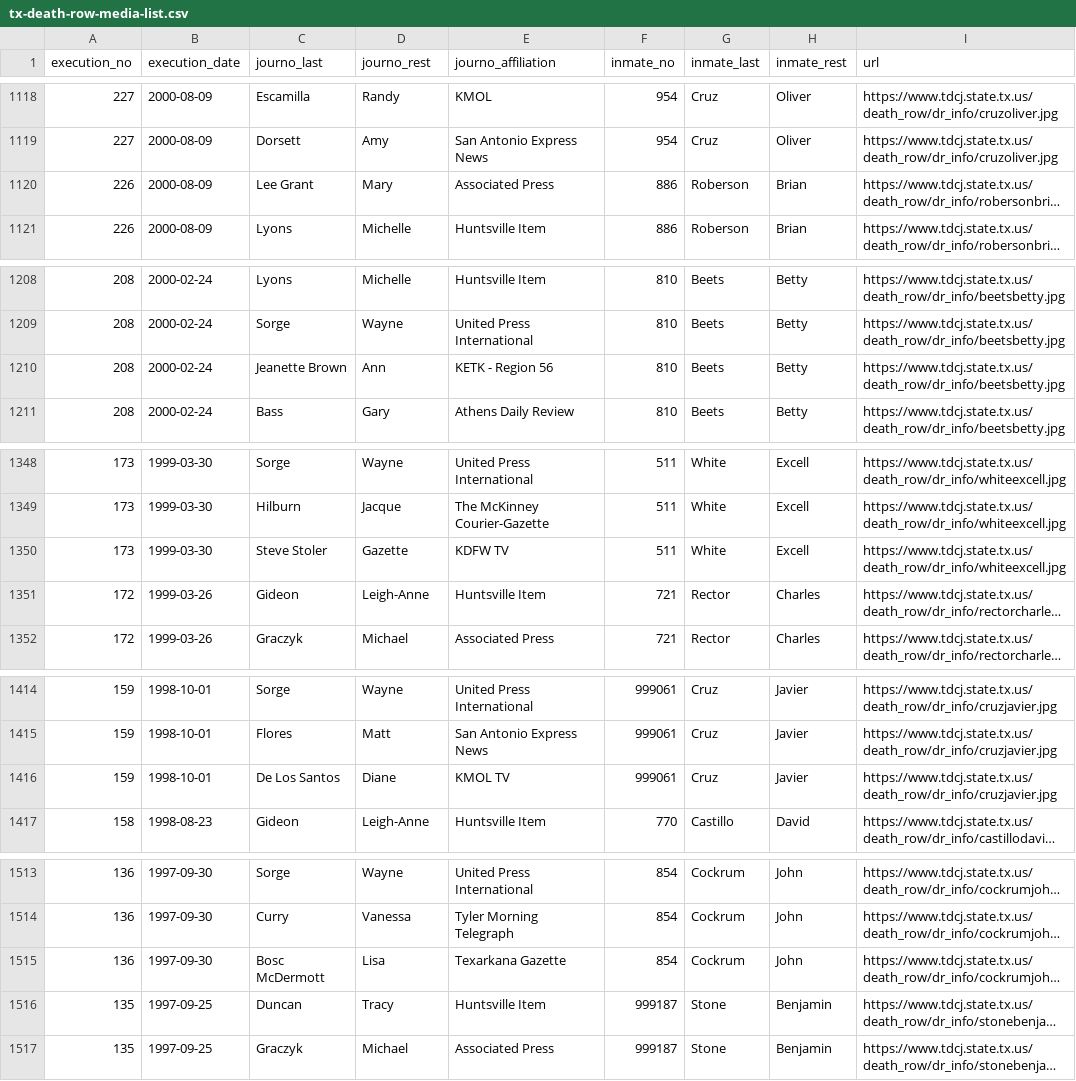
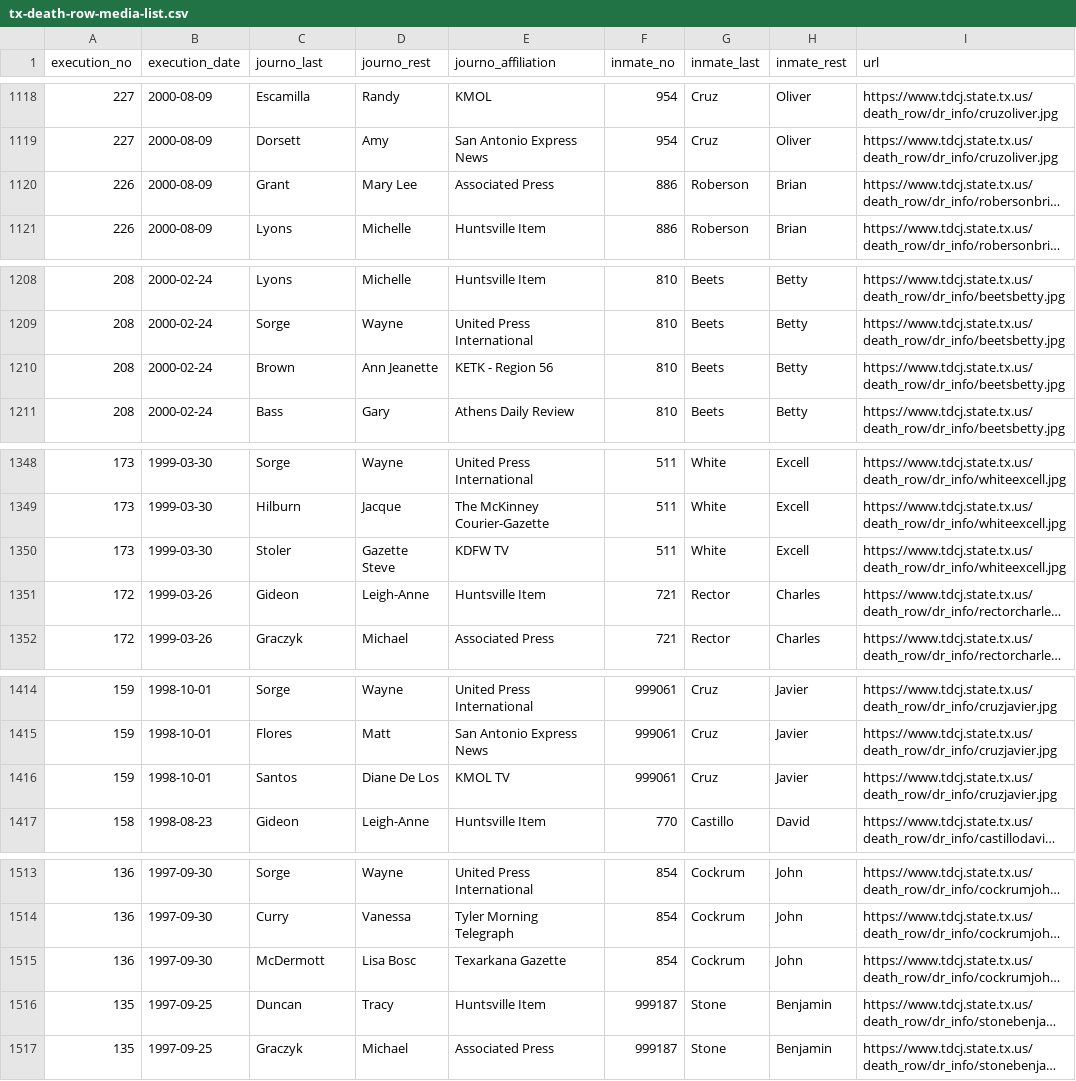
Before and after one commit to cjwinchester/tx-death-row-media-witnesses, a CSV file: tx-death-row-media-list.csv, drawn as a sheet; only a part is shown, gaps mark what is left out; long unchanged cells end in …; ↵ is a line break in a cell; the diff covers the shown part only; the diff names each change by its address in the sheet, - before the commit and + after, or states it on an @@ line.

Commit message:
rsplit on journo name

```diff
--- a/tx-death-row-media-list.csv
+++ b/tx-death-row-media-list.csv
-C1120 (journo_last): Lee Grant
+C1120 (journo_last): Grant
-D1120 (journo_rest): Mary
+D1120 (journo_rest): Mary Lee
-C1210 (journo_last): Jeanette Brown
+C1210 (journo_last): Brown
-D1210 (journo_rest): Ann
+D1210 (journo_rest): Ann Jeanette
-C1350 (journo_last): Steve Stoler
+C1350 (journo_last): Stoler
-D1350 (journo_rest): Gazette
+D1350 (journo_rest): Gazette ↵ Steve
-C1416 (journo_last): De Los Santos
+C1416 (journo_last): Santos
-D1416 (journo_rest): Diane
+D1416 (journo_rest): Diane De Los
-C1515 (journo_last): Bosc McDermott
+C1515 (journo_last): McDermott
-D1515 (journo_rest): Lisa
+D1515 (journo_rest): Lisa Bosc
```
Also changed, not shown: 32 edited cells elsewhere in this file, 1 other file.
